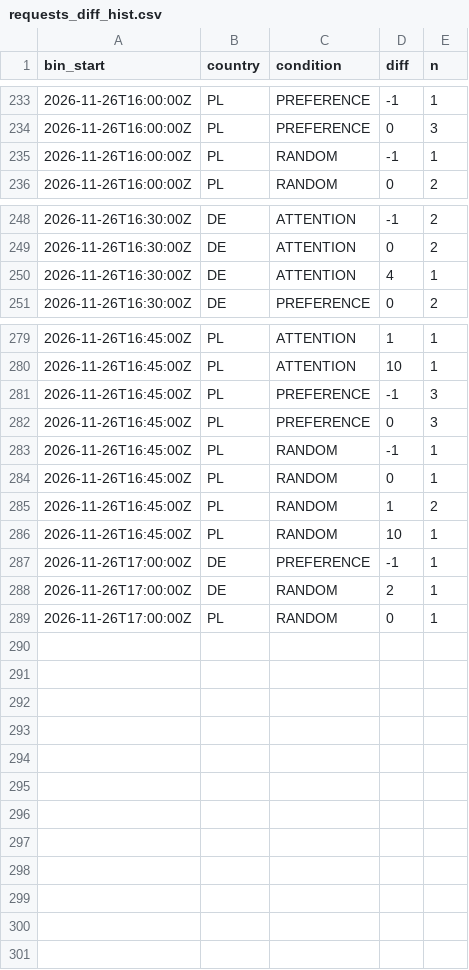
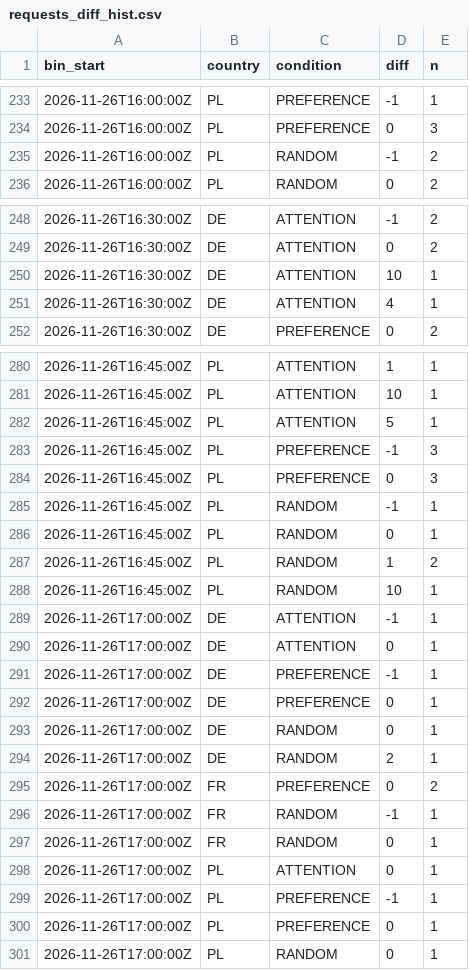
Before and after one commit to btrantruong/preferfeed-status, a CSV file: data/requests_diff_hist.csv, drawn as a sheet; only a part is shown, gaps mark what is left out; the diff covers the shown part only.

```diff
--- a/data/requests_diff_hist.csv
+++ b/data/requests_diff_hist.csv
@@ -234,3 +234,3 @@ bin_start,country,condition,diff,n
 2026-11-26T16:00:00Z,PL,PREFERENCE,0,3
-2026-11-26T16:00:00Z,PL,RANDOM,-1,1
+2026-11-26T16:00:00Z,PL,RANDOM,-1,2
 2026-11-26T16:00:00Z,PL,RANDOM,0,2
@@ -249,2 +249,3 @@ bin_start,country,condition,diff,n
 2026-11-26T16:30:00Z,DE,ATTENTION,0,2
+2026-11-26T16:30:00Z,DE,ATTENTION,10,1
 2026-11-26T16:30:00Z,DE,ATTENTION,4,1
@@ -280,2 +281,3 @@ bin_start,country,condition,diff,n
 2026-11-26T16:45:00Z,PL,ATTENTION,10,1
+2026-11-26T16:45:00Z,PL,ATTENTION,5,1
 2026-11-26T16:45:00Z,PL,PREFERENCE,-1,3
@@ -286,4 +288,14 @@ bin_start,country,condition,diff,n
 2026-11-26T16:45:00Z,PL,RANDOM,10,1
+2026-11-26T17:00:00Z,DE,ATTENTION,-1,1
+2026-11-26T17:00:00Z,DE,ATTENTION,0,1
 2026-11-26T17:00:00Z,DE,PREFERENCE,-1,1
+2026-11-26T17:00:00Z,DE,PREFERENCE,0,1
+2026-11-26T17:00:00Z,DE,RANDOM,0,1
 2026-11-26T17:00:00Z,DE,RANDOM,2,1
+2026-11-26T17:00:00Z,FR,PREFERENCE,0,2
+2026-11-26T17:00:00Z,FR,RANDOM,-1,1
+2026-11-26T17:00:00Z,FR,RANDOM,0,1
+2026-11-26T17:00:00Z,PL,ATTENTION,0,1
+2026-11-26T17:00:00Z,PL,PREFERENCE,-1,1
+2026-11-26T17:00:00Z,PL,PREFERENCE,0,1
 2026-11-26T17:00:00Z,PL,RANDOM,0,1
```
Also changed, not shown: 1 edited cell elsewhere in this file, data/error_flow.csv, data/requests_hist.csv, 13 other files.
